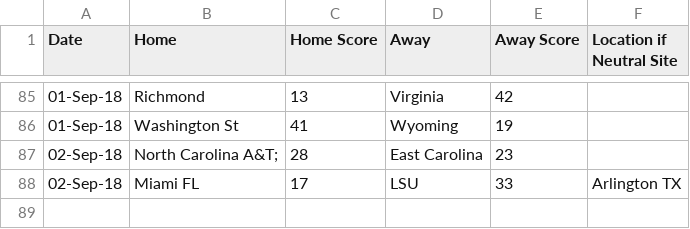
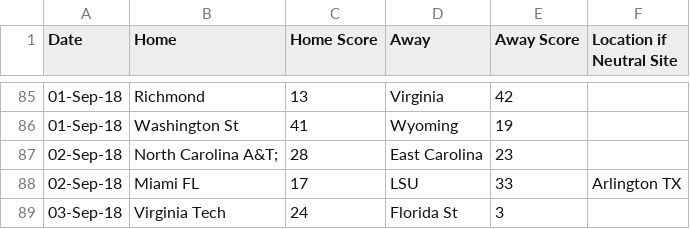
Before and after one commit to ChangedNameTo/CFBPoll, a CSV file: fbs_scores.csv, drawn as a sheet; only a part is shown, gaps mark what is left out; the diff names each change by its address in the sheet, - before the commit and + after, or states it on an @@ line.

```diff
--- a/fbs_scores.csv
+++ b/fbs_scores.csv
+row 89: 03-Sep-18 | Virginia Tech | 24 | Florida St | 3
```
Also changed, not shown: ranking.csv, 2 other files.
